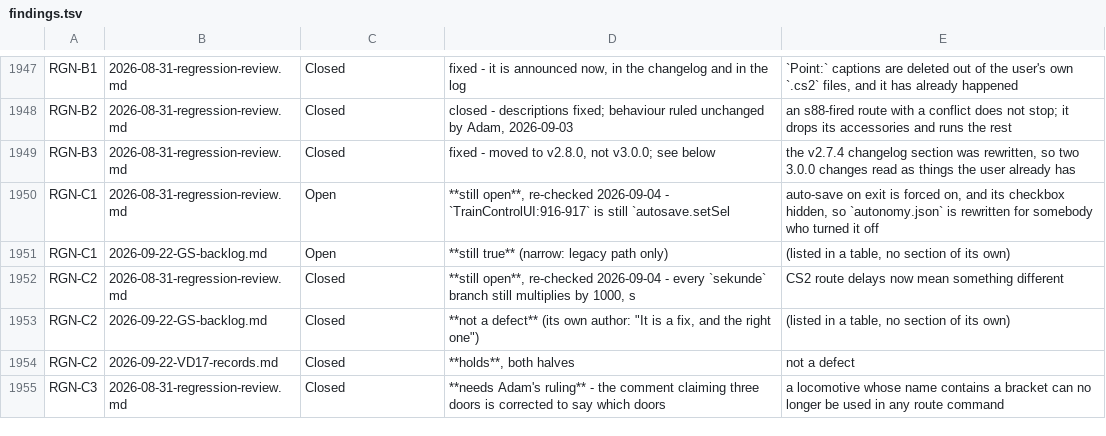
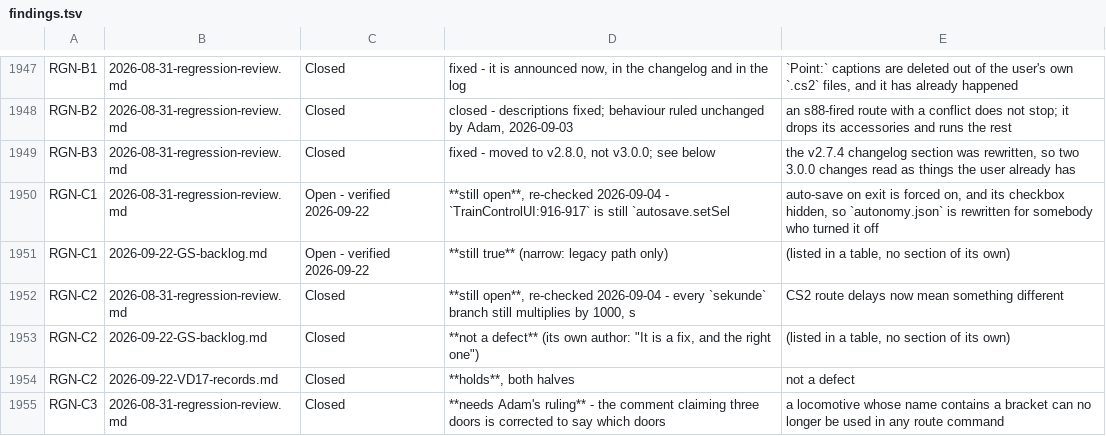
Before and after one commit to bob123456678/TrainControl, a TSV file: docs/manual-tests/findings.tsv, drawn as a sheet; only a part is shown, gaps mark what is left out; the diff covers the shown part only.

```diff
--- a/docs/manual-tests/findings.tsv
+++ b/docs/manual-tests/findings.tsv
@@ -1949,4 +1949,4 @@ RGN-B2	2026-08-31-regression-review.md	Closed	closed - descriptions fixed; behav
 RGN-B3	2026-08-31-regression-review.md	Closed	fixed - moved to v2.8.0, not v3.0.0; see below	the v2.7.4 changelog section was rewritten, so two 3.0.0 changes read as things the user already has
-RGN-C1	2026-08-31-regression-review.md	Open	**still open**, re-checked 2026-09-04 - `TrainControlUI:916-917` is still `autosave.setSel	auto-save on exit is forced on, and its checkbox hidden, so `autonomy.json` is rewritten for somebody who turned it off
-RGN-C1	2026-09-22-GS-backlog.md	Open	**still true** (narrow: legacy path only)	(listed in a table, no section of its own)
+RGN-C1	2026-08-31-regression-review.md	Open - verified 2026-09-22	**still open**, re-checked 2026-09-04 - `TrainControlUI:916-917` is still `autosave.setSel	auto-save on exit is forced on, and its checkbox hidden, so `autonomy.json` is rewritten for somebody who turned it off
+RGN-C1	2026-09-22-GS-backlog.md	Open - verified 2026-09-22	**still true** (narrow: legacy path only)	(listed in a table, no section of its own)
 RGN-C2	2026-08-31-regression-review.md	Closed	**still open**, re-checked 2026-09-04 - every `sekunde` branch still multiplies by 1000, s	CS2 route delays now mean something different
```
Also changed, not shown: 45 edited cells elsewhere in this file, 3 other files.
